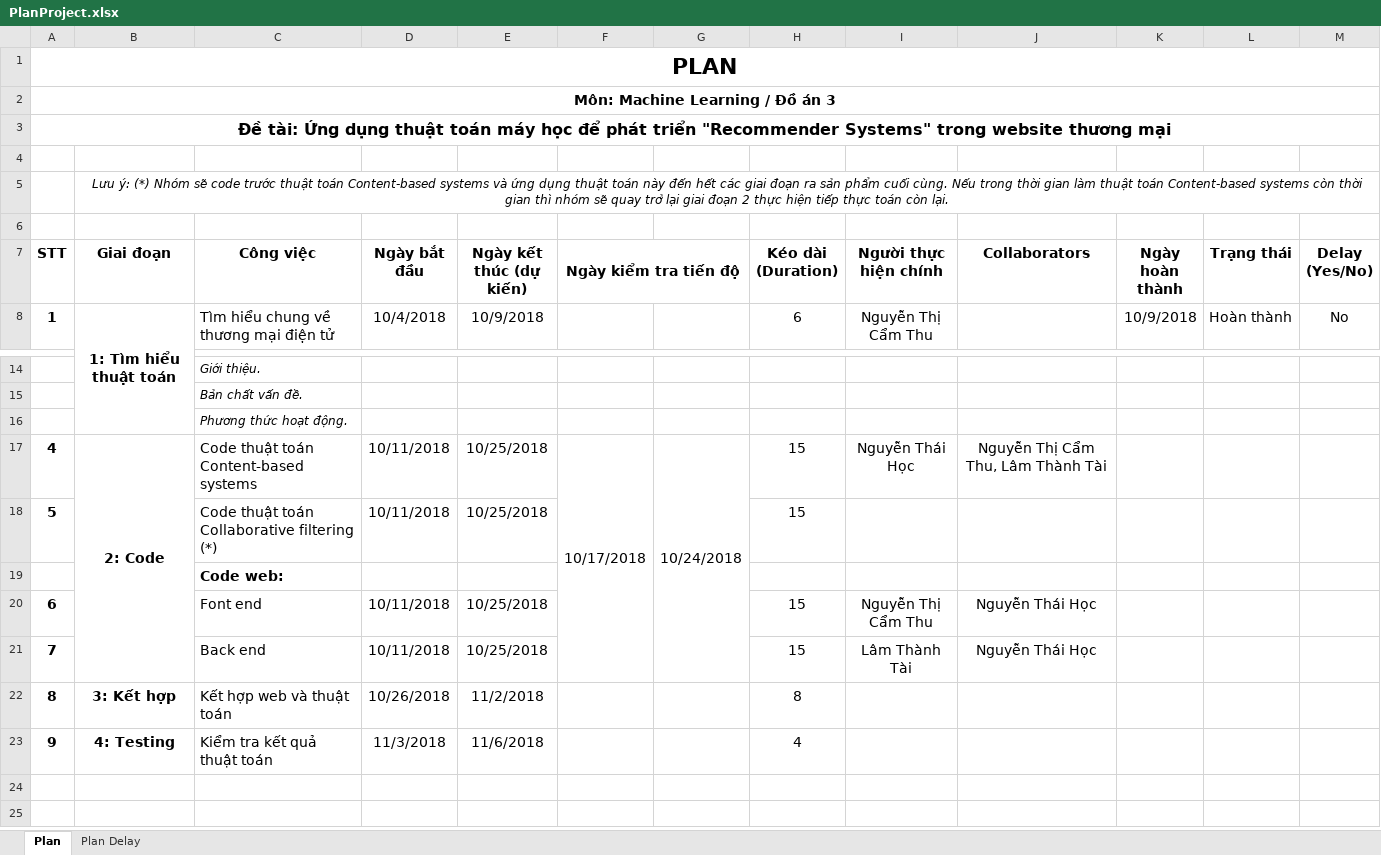
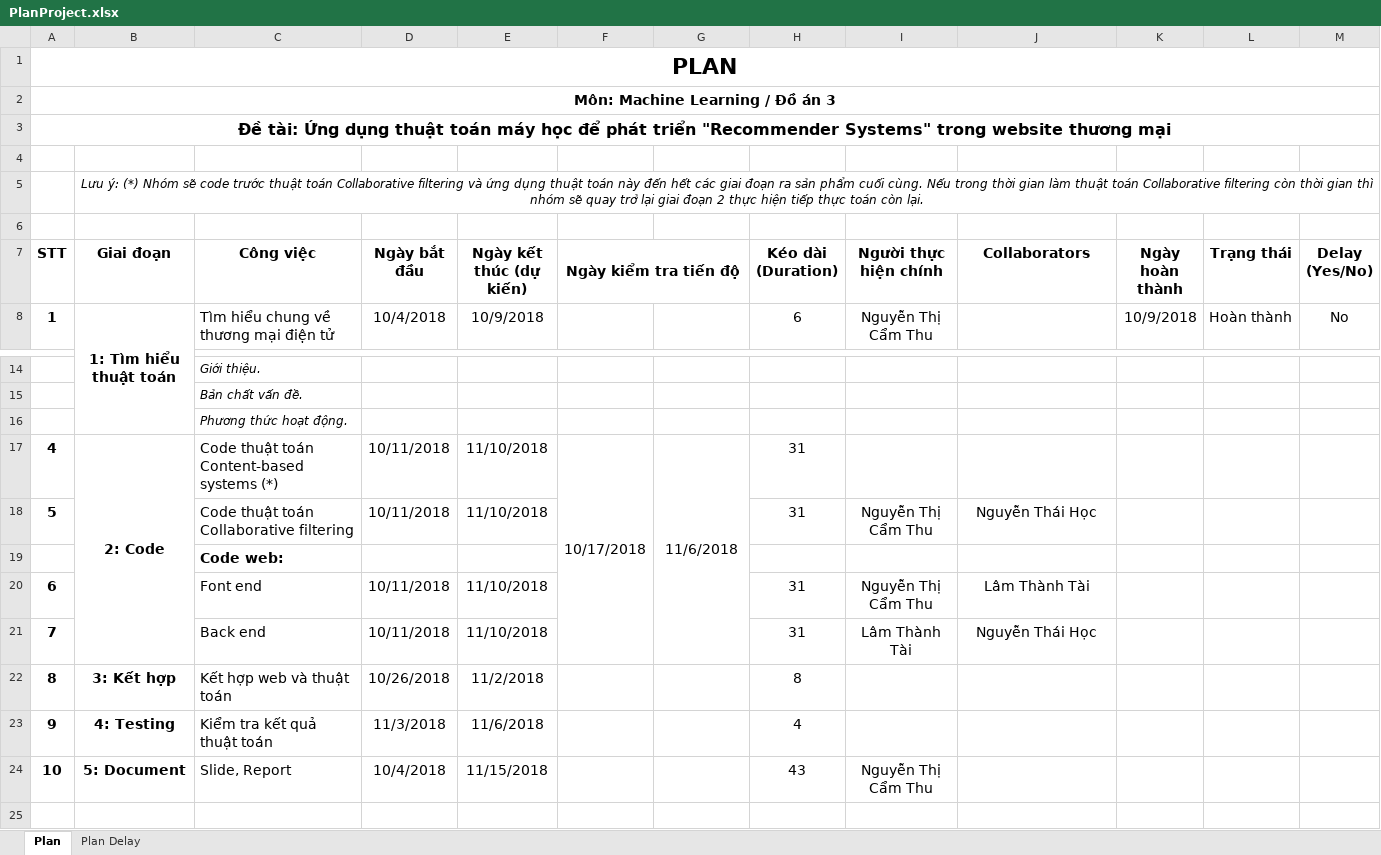
Before and after one commit to NguyenThuIT/MALE, an Excel workbook: Plan & Task/PlanProject.xlsx, sheet Plan, drawn as a sheet; only a part is shown, gaps mark what is left out; values as stored, in another font and other column widths than the file's, no borders; the diff names each change by its address in the sheet, - before the commit and + after, or states it on an @@ line.

Commit message:
Add Block Diagram, Flowchart and Update Report

```diff
--- a/Plan & Task/PlanProject.xlsx (sheet Plan)
+++ b/Plan & Task/PlanProject.xlsx (sheet Plan)
-B5 (Giai đoạn): …thuật toán Content-based systems và ứng dụng thuật toán này đến hết các giai đoạn ra sản phẩm cuối cùng. Nếu trong thời gian làm thuật toán Content-based systems còn thời…
+B5 (Giai đoạn): …thuật toán Collaborative filtering và ứng dụng thuật toán này đến hết các giai đoạn ra sản phẩm cuối cùng. Nếu trong thời gian làm thuật toán Collaborative filtering còn thời…
-C17 (Công việc): Code thuật toán Content-based systems
+C17 (Công việc): Code thuật toán Content-based systems (*)
-E17:E18 (Ngày kết thúc (dự kiến)): 10/25/2018
+E17:E18 (Ngày kết thúc (dự kiến)): 11/10/2018
-G17: 10/24/2018
+G17: 11/6/2018
-H17:H18 (Kéo dài (Duration)): 15
+H17:H18 (Kéo dài (Duration)): 31
-I17 (Người thực hiện chính): Nguyễn Thái Học
+I17 (Người thực hiện chính): (empty)
-J17 (Collaborators): Nguyễn Thị Cẩm Thu, Lâm Thành Tài
+J17 (Collaborators): (empty)
-C18 (Công việc): Code thuật toán Collaborative filtering (*)
+C18 (Công việc): Code thuật toán Collaborative filtering
-I18 (Người thực hiện chính): (empty)
+I18 (Người thực hiện chính): Nguyễn Thị Cẩm Thu
-J18 (Collaborators): (empty)
+J18 (Collaborators): Nguyễn Thái Học
-E20:E21 (Ngày kết thúc (dự kiến)): 10/25/2018
+E20:E21 (Ngày kết thúc (dự kiến)): 11/10/2018
-H20:H21 (Kéo dài (Duration)): 15
+H20:H21 (Kéo dài (Duration)): 31
-J20 (Collaborators): Nguyễn Thái Học
+J20 (Collaborators): Lâm Thành Tài
-row 24: (empty)
+row 24: 10 | 5: Document | Slide, Report | 10/4/2018 | 11/15/2018 |  |  | 43 | Nguyễn Thị Cẩm Thu
```
Also changed, not shown: 4 other files.
